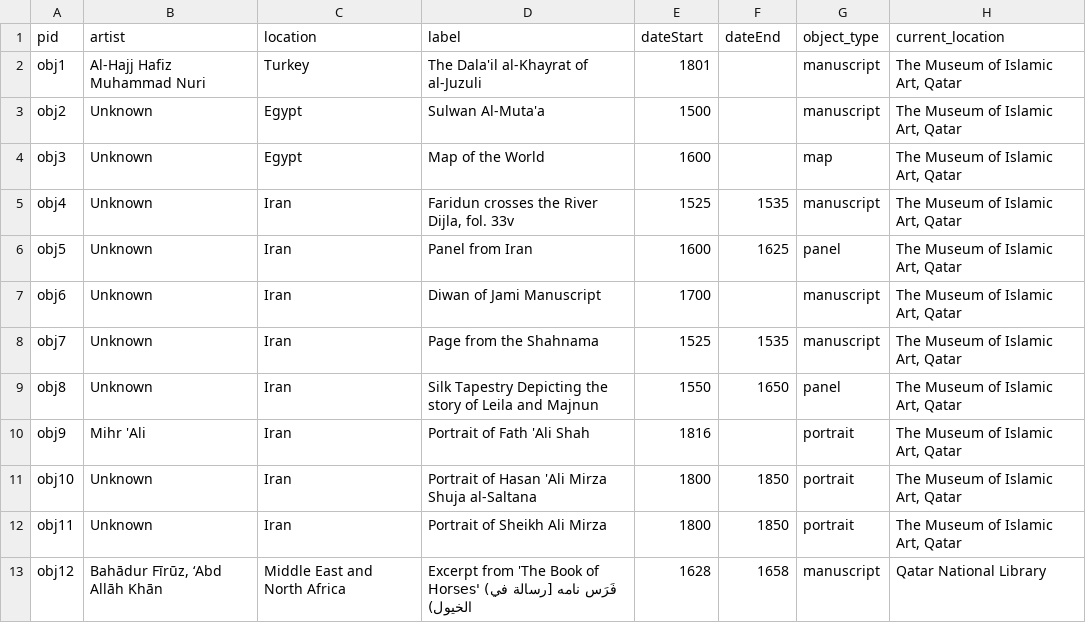
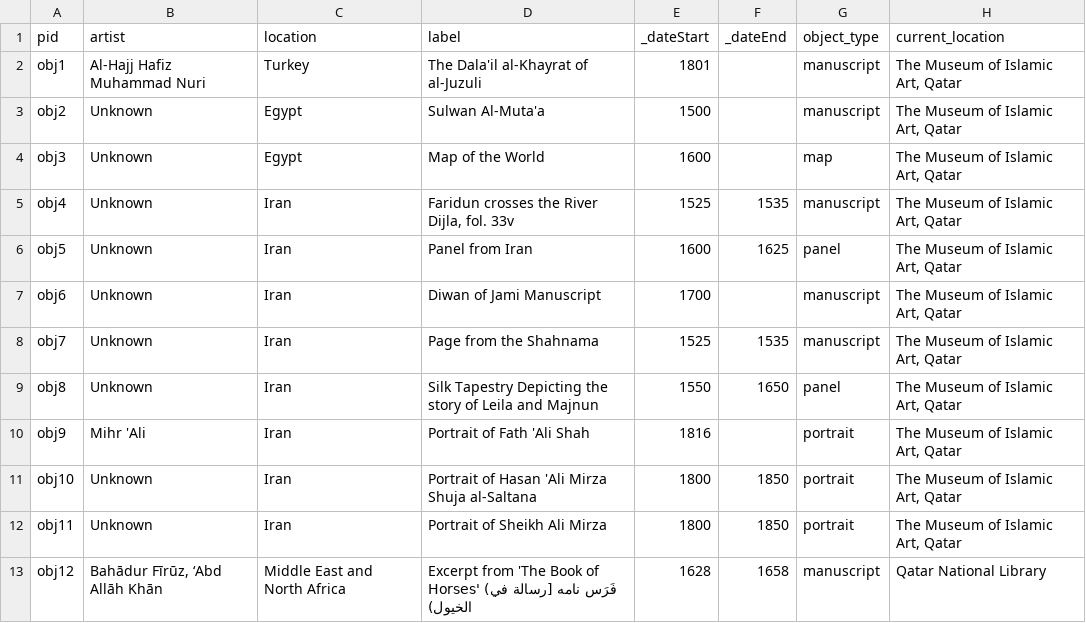
Before and after one commit to kam535/effective-doodle, a CSV file: _data/qatar.csv, drawn as a sheet; only a part is shown; the diff names each change by its address in the sheet, - before the commit and + after, or states it on an @@ line.

Commit message:
Update qatar.csv

```diff
--- a/_data/qatar.csv
+++ b/_data/qatar.csv
-E1: dateStart
+E1: _dateStart
-F1: dateEnd
+F1: _dateEnd
```
